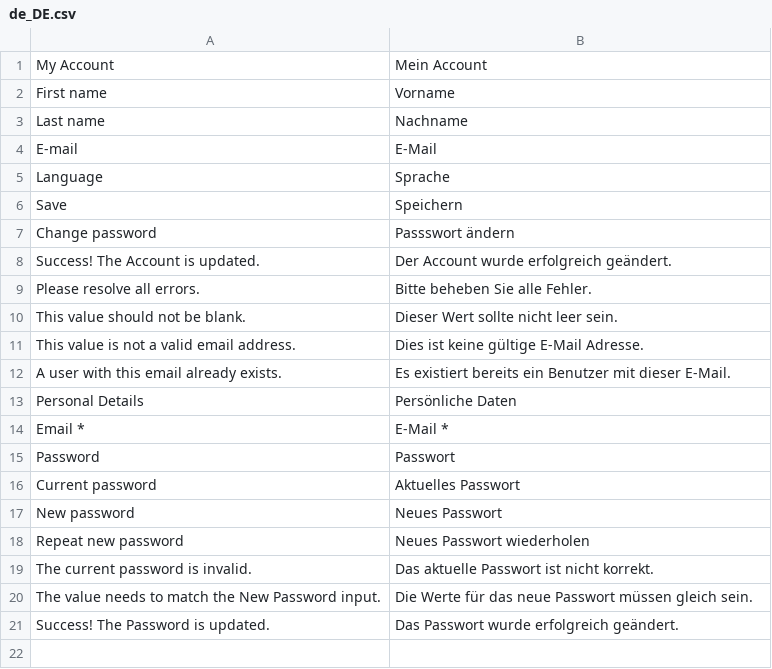
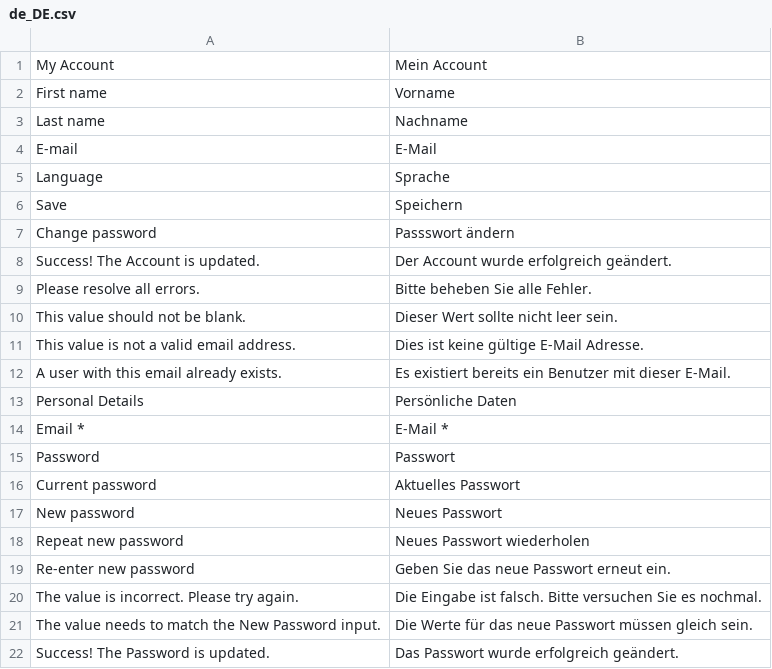
Before and after one commit to spryker/user-merchant-portal-gui, a CSV file: data/translation/Zed/de_DE.csv, drawn as a sheet; removed rows and columns are numbered as before the commit, all else as after; the diff names each change by its address in the sheet, - before the commit and + after, or states it on an @@ line.

Commit message:
CC-18136 Fixed Change password drawer design inconsistencies in Merchant Portal. (#9536)
CC-18136 Fixed Change password drawer design inconsistencies in Merchant Portal.

```diff
--- a/data/translation/Zed/de_DE.csv
+++ b/data/translation/Zed/de_DE.csv
-row 19: The current password is invalid. | Das aktuelle Passwort ist nicht korrekt.
+row 19: Re-enter new password | Geben Sie das neue Passwort erneut ein.
+row 20: The value is incorrect. Please try again. | Die Eingabe ist falsch. Bitte versuchen Sie es nochmal.
```
Also changed, not shown: data/translation/Zed/en_US.csv, 5 other files.
